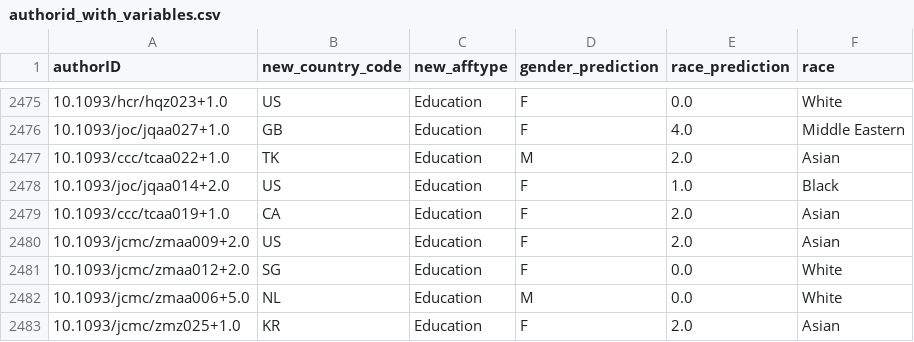
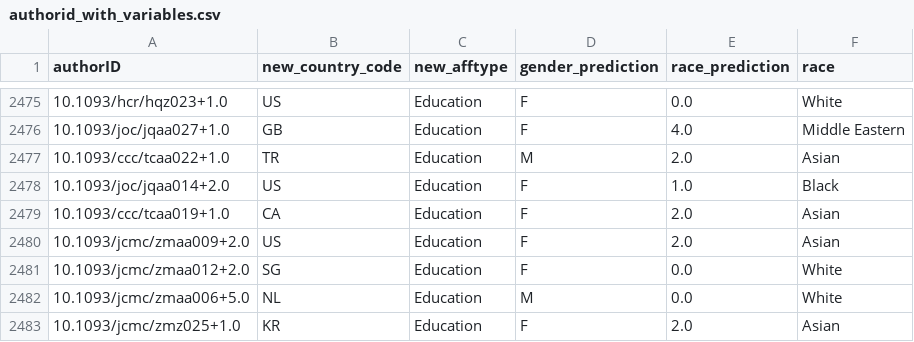
Before and after one commit to hongtaoh/ica_authors, a CSV file: data/processed/authorid_with_variables.csv, drawn as a sheet; only a part is shown, gaps mark what is left out.

```diff
--- a/data/processed/authorid_with_variables.csv
+++ b/data/processed/authorid_with_variables.csv
@@ -2476,3 +2476,3 @@ authorID,new_country_code,new_afftype,gender_prediction,race_prediction,race
 10.1093/joc/jqaa027+1.0,GB,Education,F,4.0,Middle Eastern
-10.1093/ccc/tcaa022+1.0,TK,Education,M,2.0,Asian
+10.1093/ccc/tcaa022+1.0,TR,Education,M,2.0,Asian
 10.1093/joc/jqaa014+2.0,US,Education,F,1.0,Black
```
Also changed, not shown: 11 other files.
